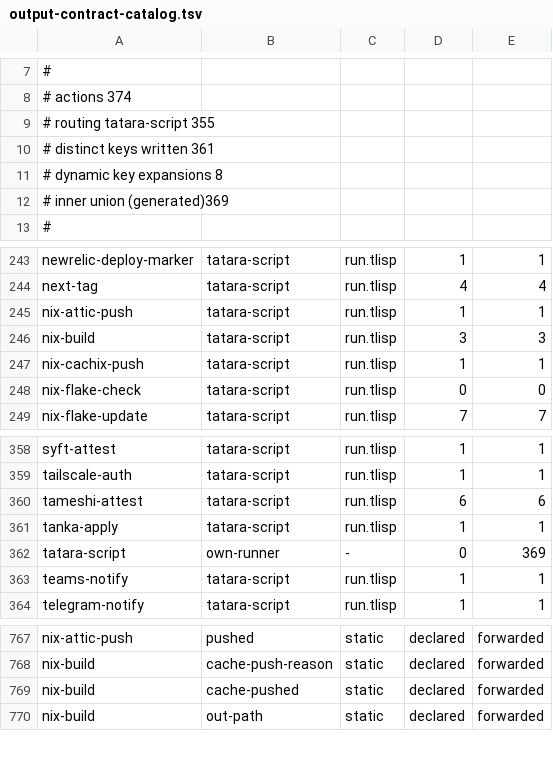
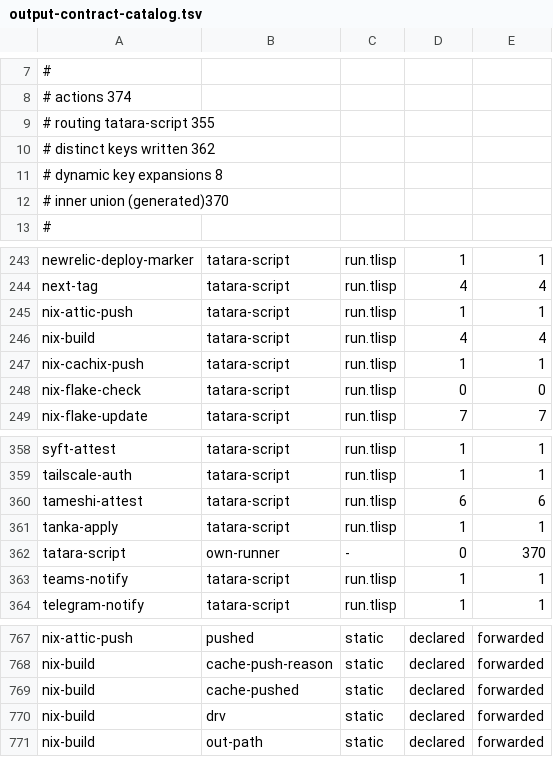
Before and after one commit to pleme-io/actions, a TSV file: output-contract-catalog.tsv, drawn as a sheet; only a part is shown, gaps mark what is left out.

Commit message:
output contract: tatara-script forwards nix-build's drv (output-contract-sync write)

```diff
--- a/output-contract-catalog.tsv
+++ b/output-contract-catalog.tsv
@@ -9,5 +9,5 @@
 # routing tatara-script  355
-# distinct keys written  361
+# distinct keys written  362
 # dynamic key expansions 8
-# inner union (generated)369
+# inner union (generated)370
 #
@@ -245,3 +245,3 @@ next-tag	tatara-script	run.tlisp	4	4
 nix-attic-push	tatara-script	run.tlisp	1	1
-nix-build	tatara-script	run.tlisp	3	3
+nix-build	tatara-script	run.tlisp	4	4
 nix-cachix-push	tatara-script	run.tlisp	1	1
@@ -361,3 +361,3 @@ tameshi-attest	tatara-script	run.tlisp	6	6
 tanka-apply	tatara-script	run.tlisp	1	1
-tatara-script	own-runner	-	0	369
+tatara-script	own-runner	-	0	370
 teams-notify	tatara-script	run.tlisp	1	1
@@ -769,2 +769,3 @@ nix-build	cache-push-reason	static	declared	forwarded
 nix-build	cache-pushed	static	declared	forwarded
+nix-build	drv	static	declared	forwarded
 nix-build	out-path	static	declared	forwarded
```
Also changed, not shown: 1 other file.
